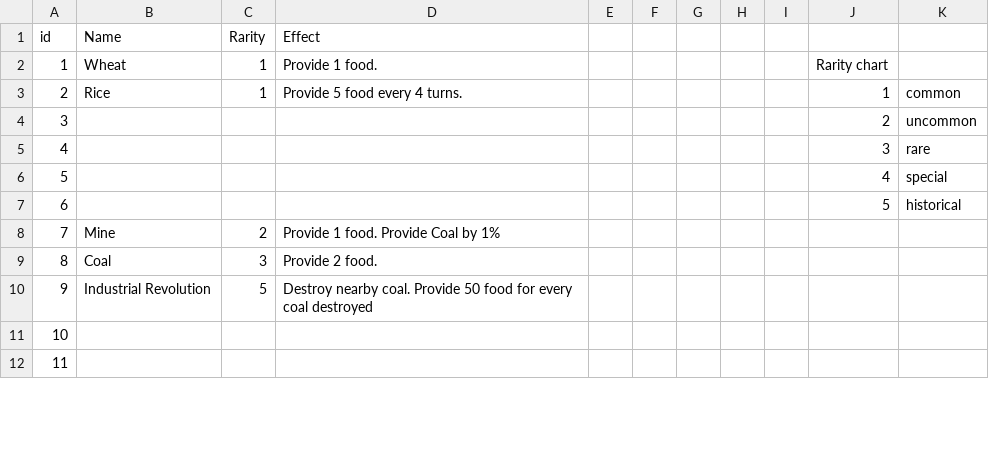
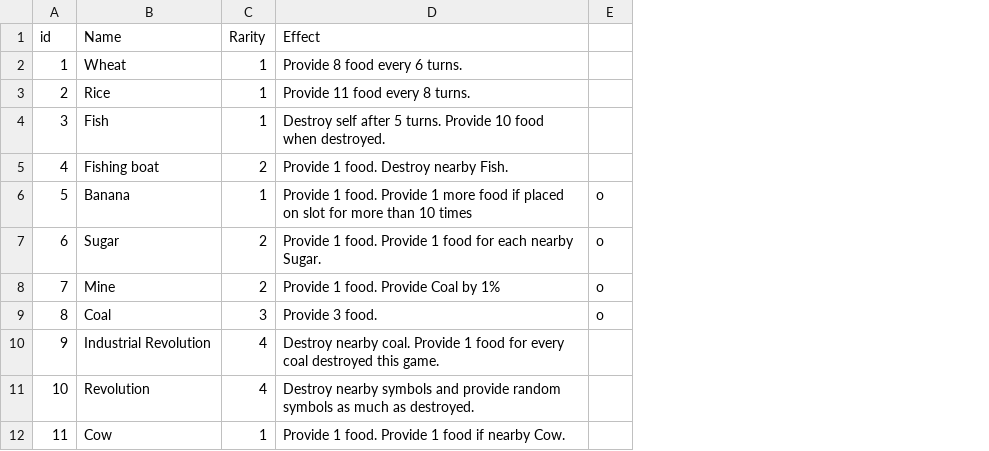
Before and after one commit to evian-christ/humankind, a CSV file: Symbols.csv, drawn as a sheet; only a part is shown; removed rows and columns are numbered as before the commit, all else as after; the diff covers the shown part only; the diff names each change by its address in the sheet, - before the commit and + after, or states it on an @@ line.

```diff
--- a/Symbols.csv
+++ b/Symbols.csv
-column E, empty
-column F, empty
-column G, empty
-column H, empty
-column I, empty
-column J, rows 2-7: Rarity chart | 1 | 2 | 3 | 4 | 5
-column K, rows 3-7: common | uncommon | rare | special | historical
+column E, rows 6-9: all o
-D2 (Effect): Provide 1 food.
+D2 (Effect): Provide 8 food every 6 turns.
-D3 (Effect): Provide 5 food every 4 turns.
+D3 (Effect): Provide 11 food every 8 turns.
-B4 (Name): (empty)
+B4 (Name): Fish
-C4 (Rarity): (empty)
+C4 (Rarity): 1
-D4 (Effect): (empty)
+D4 (Effect): Destroy self after 5 turns. Provide 10 food when destroyed.
-B5 (Name): (empty)
+B5 (Name): Fishing boat
-C5 (Rarity): (empty)
+C5 (Rarity): 2
-D5 (Effect): (empty)
+D5 (Effect): Provide 1 food. Destroy nearby Fish.
-B6 (Name): (empty)
+B6 (Name): Banana
-C6 (Rarity): (empty)
+C6 (Rarity): 1
-D6 (Effect): (empty)
+D6 (Effect): Provide 1 food. Provide 1 more food if placed on slot for more than 10 times
-B7 (Name): (empty)
+B7 (Name): Sugar
-C7 (Rarity): (empty)
+C7 (Rarity): 2
-D7 (Effect): (empty)
+D7 (Effect): Provide 1 food. Provide 1 food for each nearby Sugar.
-D9 (Effect): Provide 2 food.
+D9 (Effect): Provide 3 food.
-C10 (Rarity): 5
+C10 (Rarity): 4
-D10 (Effect): …coal. Provide 50 food for every coal destroyed
+D10 (Effect): …coal. Provide 1 food for every coal destroyed this game.
-B11 (Name): (empty)
+B11 (Name): Revolution
-C11 (Rarity): (empty)
+C11 (Rarity): 4
-D11 (Effect): (empty)
+D11 (Effect): Destroy nearby symbols and provide random symbols as much as destroyed.
-B12 (Name): (empty)
+B12 (Name): Cow
-C12 (Rarity): (empty)
+C12 (Rarity): 1
-D12 (Effect): (empty)
+D12 (Effect): Provide 1 food. Provide 1 food if nearby Cow.
```
Also changed, not shown: 38 edited cells elsewhere in this file.
